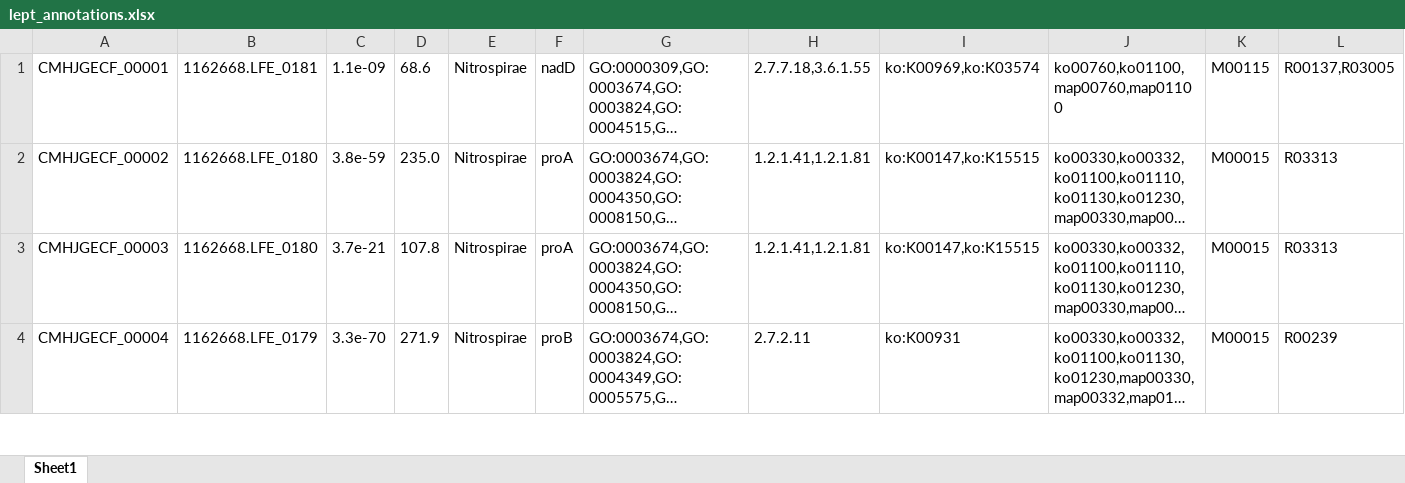
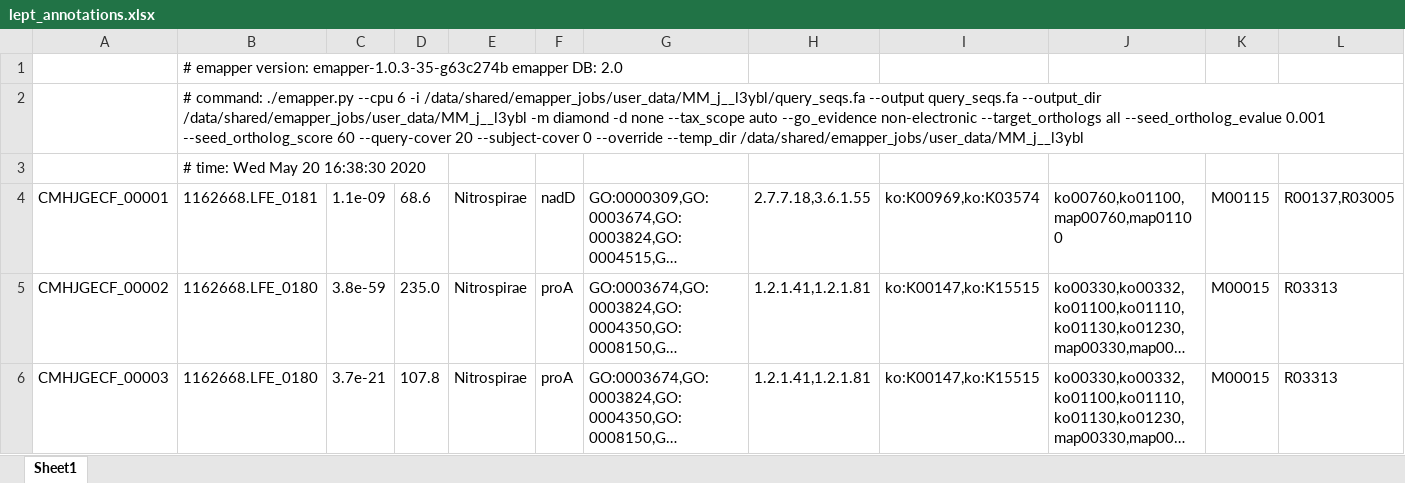
Before and after one commit to SentientVirus/Genome-Analysis, an Excel workbook: files/output_files/eggNOGmapper/lept_annotations.xlsx, sheet Sheet1, drawn as a sheet; only a part is shown; the shorter side is filled out with more unchanged rows; long unchanged cells end in …; values as stored, in another font and other column widths than the file's, no borders; rows hold the shown columns only; the diff names each change by its address in the sheet, - before the commit and + after, or states it on an @@ line.

Commit message:
Readded lines that were accidentally deleted

```diff
--- a/files/output_files/eggNOGmapper/lept_annotations.xlsx (sheet Sheet1)
+++ b/files/output_files/eggNOGmapper/lept_annotations.xlsx (sheet Sheet1)
+row 1:  | # emapper version: emapper-1.0.3-35-g63c274b emapper DB: 2.0
+row 2:  | # command: ./emapper.py --cpu 6 -i /data/shared/emapper_jobs/user_data/MM_j__l3ybl/query_seqs.fa --output query_seqs.fa --output_dir /data/shared/emapper_jobs/user_data/MM_j__l3ybl -m diamond -d none --tax_scope auto --go_evidence non-electronic --target_orthologs all --seed_ortholog_evalue 0.001 --seed_ortholog_score 60 --query-cover 20 --subject-cover 0 --override --temp_dir /data/shared/emapper_jobs/user_data/MM_j__l3ybl
+row 3:  | # time: Wed May 20 16:38:30 2020
```
